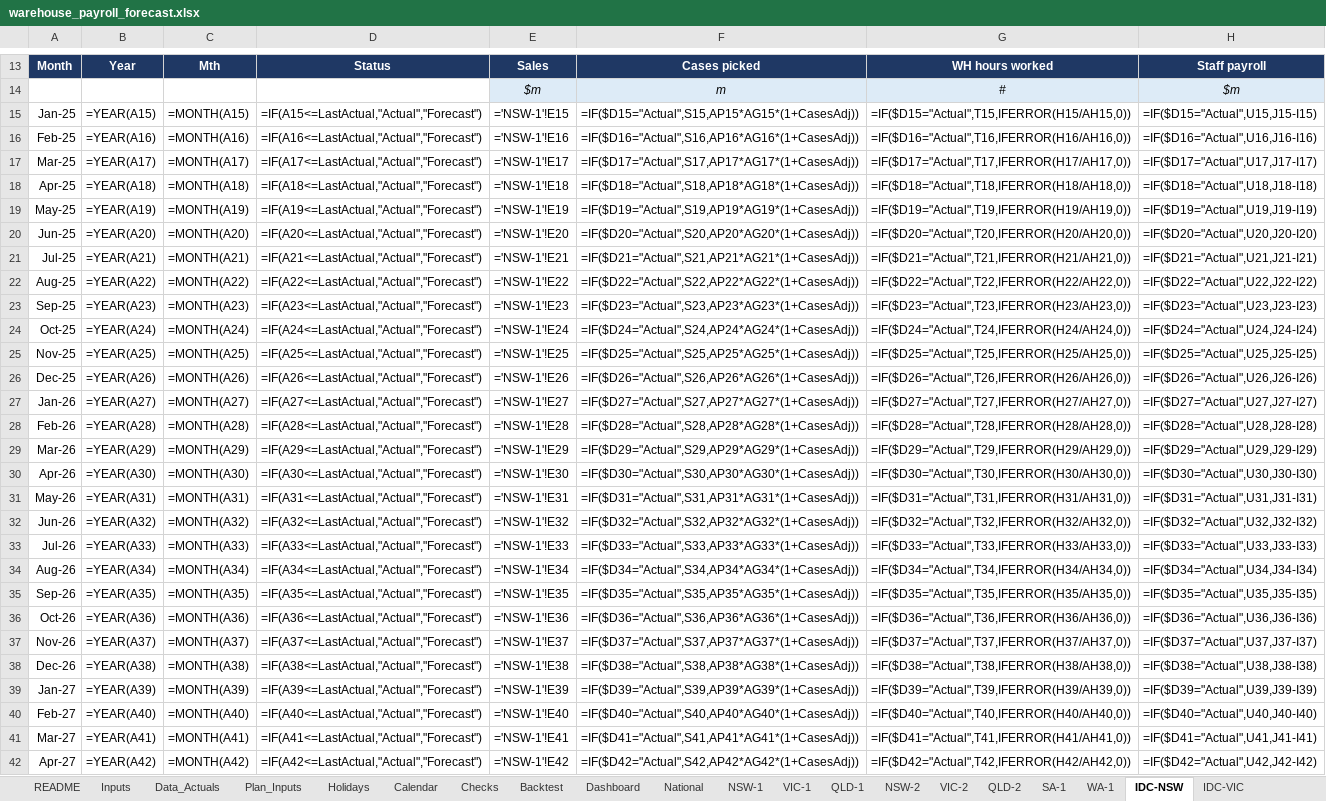
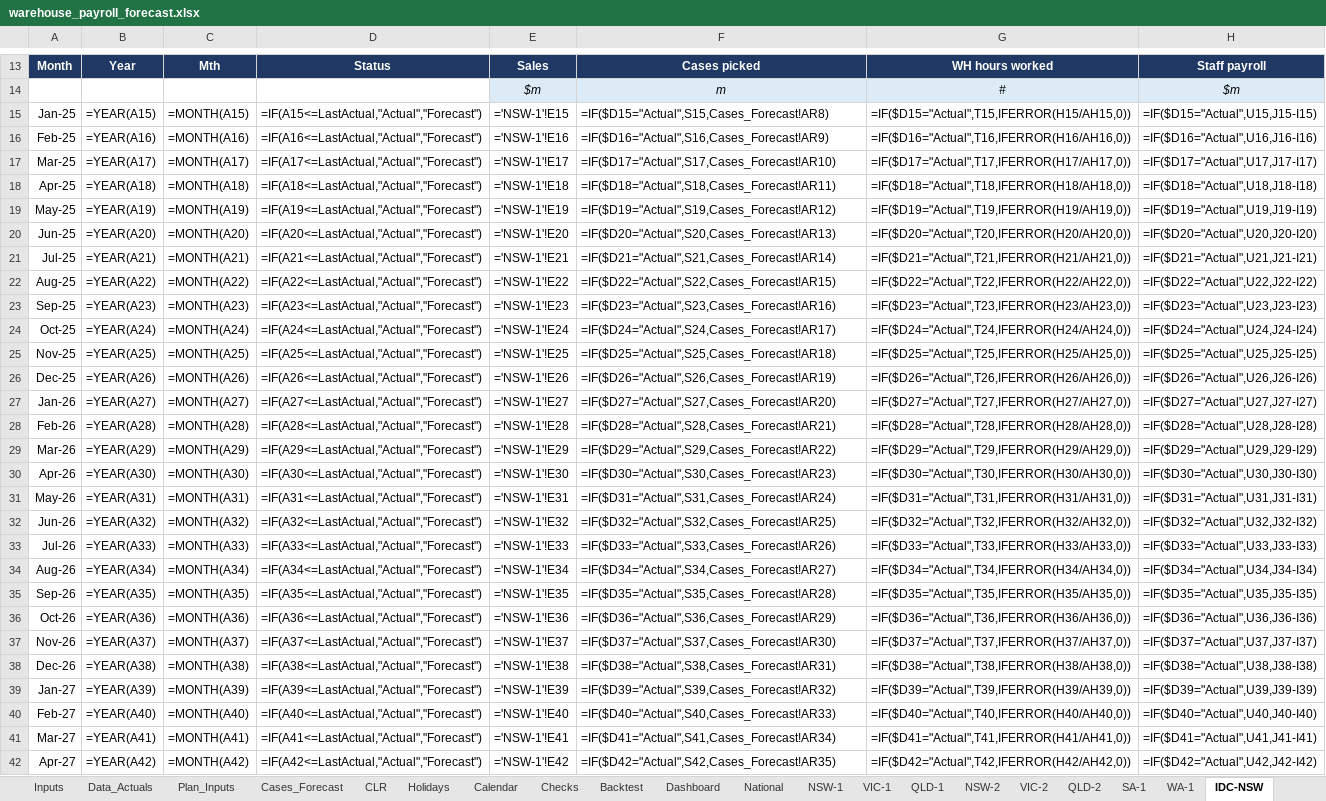
Before and after one commit to zed6991/warehouse-payroll-forecast, an Excel workbook: warehouse_payroll_forecast.xlsx, sheet IDC-NSW, drawn as a sheet; only a part is shown, gaps mark what is left out; values as stored, in another font and other column widths than the file's, no borders; formulas without a stored value are shown as written; conditional formats not drawn; the diff covers the shown part only; the diff names each change by its address in the sheet, - before the commit and + after, or states it on an @@ line.

```diff
--- a/warehouse_payroll_forecast.xlsx (sheet IDC-NSW)
+++ b/warehouse_payroll_forecast.xlsx (sheet IDC-NSW)
+sheet tab: Cases_Forecast
+sheet tab: CLR
-F15: =IF($D15="Actual",S15,AP15*AG15*(1+CasesAdj))
+F15: =IF($D15="Actual",S15,Cases_Forecast!AR8)
-F16: =IF($D16="Actual",S16,AP16*AG16*(1+CasesAdj))
+F16: =IF($D16="Actual",S16,Cases_Forecast!AR9)
-F17: =IF($D17="Actual",S17,AP17*AG17*(1+CasesAdj))
+F17: =IF($D17="Actual",S17,Cases_Forecast!AR10)
-F18: =IF($D18="Actual",S18,AP18*AG18*(1+CasesAdj))
+F18: =IF($D18="Actual",S18,Cases_Forecast!AR11)
-F19: =IF($D19="Actual",S19,AP19*AG19*(1+CasesAdj))
+F19: =IF($D19="Actual",S19,Cases_Forecast!AR12)
-F20: =IF($D20="Actual",S20,AP20*AG20*(1+CasesAdj))
+F20: =IF($D20="Actual",S20,Cases_Forecast!AR13)
-F21: =IF($D21="Actual",S21,AP21*AG21*(1+CasesAdj))
+F21: =IF($D21="Actual",S21,Cases_Forecast!AR14)
-F22: =IF($D22="Actual",S22,AP22*AG22*(1+CasesAdj))
+F22: =IF($D22="Actual",S22,Cases_Forecast!AR15)
-F23: =IF($D23="Actual",S23,AP23*AG23*(1+CasesAdj))
+F23: =IF($D23="Actual",S23,Cases_Forecast!AR16)
-F24: =IF($D24="Actual",S24,AP24*AG24*(1+CasesAdj))
+F24: =IF($D24="Actual",S24,Cases_Forecast!AR17)
-F25: =IF($D25="Actual",S25,AP25*AG25*(1+CasesAdj))
+F25: =IF($D25="Actual",S25,Cases_Forecast!AR18)
-F26: =IF($D26="Actual",S26,AP26*AG26*(1+CasesAdj))
+F26: =IF($D26="Actual",S26,Cases_Forecast!AR19)
-F27: =IF($D27="Actual",S27,AP27*AG27*(1+CasesAdj))
+F27: =IF($D27="Actual",S27,Cases_Forecast!AR20)
-F28: =IF($D28="Actual",S28,AP28*AG28*(1+CasesAdj))
+F28: =IF($D28="Actual",S28,Cases_Forecast!AR21)
-F29: =IF($D29="Actual",S29,AP29*AG29*(1+CasesAdj))
+F29: =IF($D29="Actual",S29,Cases_Forecast!AR22)
-F30: =IF($D30="Actual",S30,AP30*AG30*(1+CasesAdj))
+F30: =IF($D30="Actual",S30,Cases_Forecast!AR23)
-F31: =IF($D31="Actual",S31,AP31*AG31*(1+CasesAdj))
+F31: =IF($D31="Actual",S31,Cases_Forecast!AR24)
-F32: =IF($D32="Actual",S32,AP32*AG32*(1+CasesAdj))
+F32: =IF($D32="Actual",S32,Cases_Forecast!AR25)
-F33: =IF($D33="Actual",S33,AP33*AG33*(1+CasesAdj))
+F33: =IF($D33="Actual",S33,Cases_Forecast!AR26)
-F34: =IF($D34="Actual",S34,AP34*AG34*(1+CasesAdj))
+F34: =IF($D34="Actual",S34,Cases_Forecast!AR27)
-F35: =IF($D35="Actual",S35,AP35*AG35*(1+CasesAdj))
+F35: =IF($D35="Actual",S35,Cases_Forecast!AR28)
-F36: =IF($D36="Actual",S36,AP36*AG36*(1+CasesAdj))
+F36: =IF($D36="Actual",S36,Cases_Forecast!AR29)
-F37: =IF($D37="Actual",S37,AP37*AG37*(1+CasesAdj))
+F37: =IF($D37="Actual",S37,Cases_Forecast!AR30)
-F38: =IF($D38="Actual",S38,AP38*AG38*(1+CasesAdj))
+F38: =IF($D38="Actual",S38,Cases_Forecast!AR31)
-F39: =IF($D39="Actual",S39,AP39*AG39*(1+CasesAdj))
+F39: =IF($D39="Actual",S39,Cases_Forecast!AR32)
-F40: =IF($D40="Actual",S40,AP40*AG40*(1+CasesAdj))
+F40: =IF($D40="Actual",S40,Cases_Forecast!AR33)
-F41: =IF($D41="Actual",S41,AP41*AG41*(1+CasesAdj))
+F41: =IF($D41="Actual",S41,Cases_Forecast!AR34)
-F42: =IF($D42="Actual",S42,AP42*AG42*(1+CasesAdj))
+F42: =IF($D42="Actual",S42,Cases_Forecast!AR35)
```
Also changed, not shown: 20 edited cells elsewhere in this sheet, sheet IDC-VIC, sheet SA-1, sheet WA-1, sheet NSW-1, sheet VIC-1, sheet QLD-1, 5 more sheets, 2 other files.
